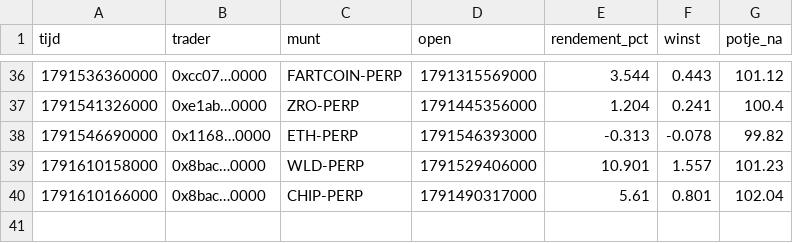
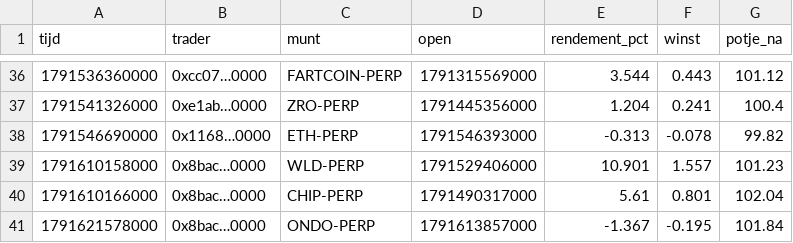
Before and after one commit to mylanreijnen2003-bot/kopieerbot, a CSV file: papier-nado/trades.csv, drawn as a sheet; only a part is shown, gaps mark what is left out.

```diff
--- a/papier-nado/trades.csv
+++ b/papier-nado/trades.csv
@@ -40 +40,2 @@ tijd,trader,munt,open,rendement_pct,winst,potje_na
 1791610166000,0x8bac…0000,CHIP-PERP,1791490317000,5.61,0.801,102.04
+1791621578000,0x8bac…0000,ONDO-PERP,1791613857000,-1.367,-0.195,101.84
```
Also changed, not shown: papier-nado/geschiedenis.csv, 2 other files.
